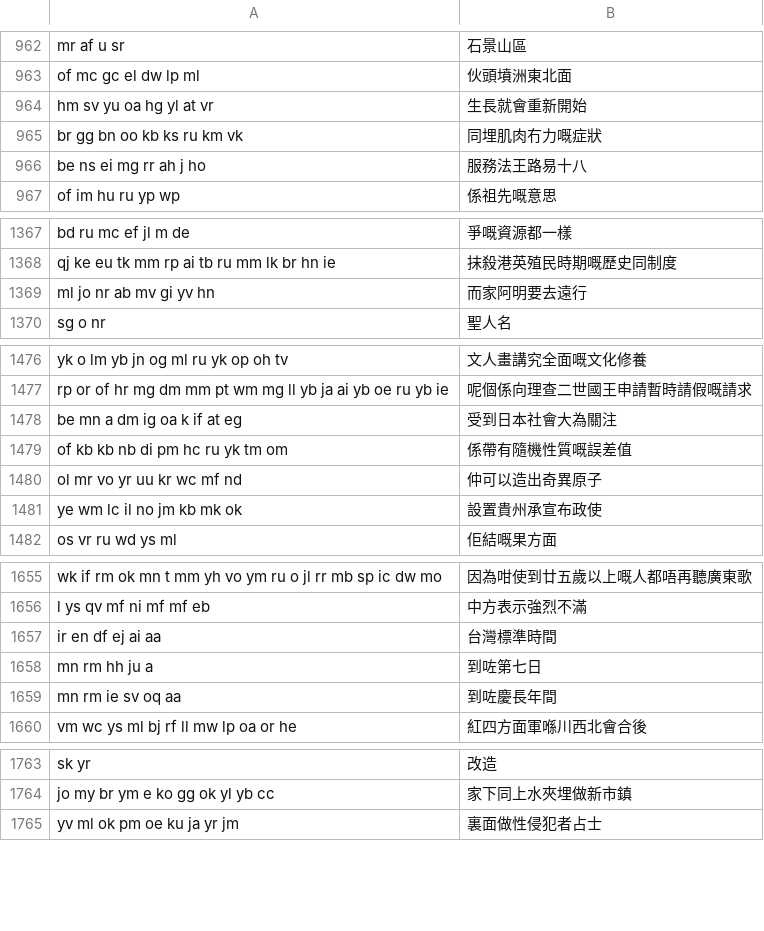
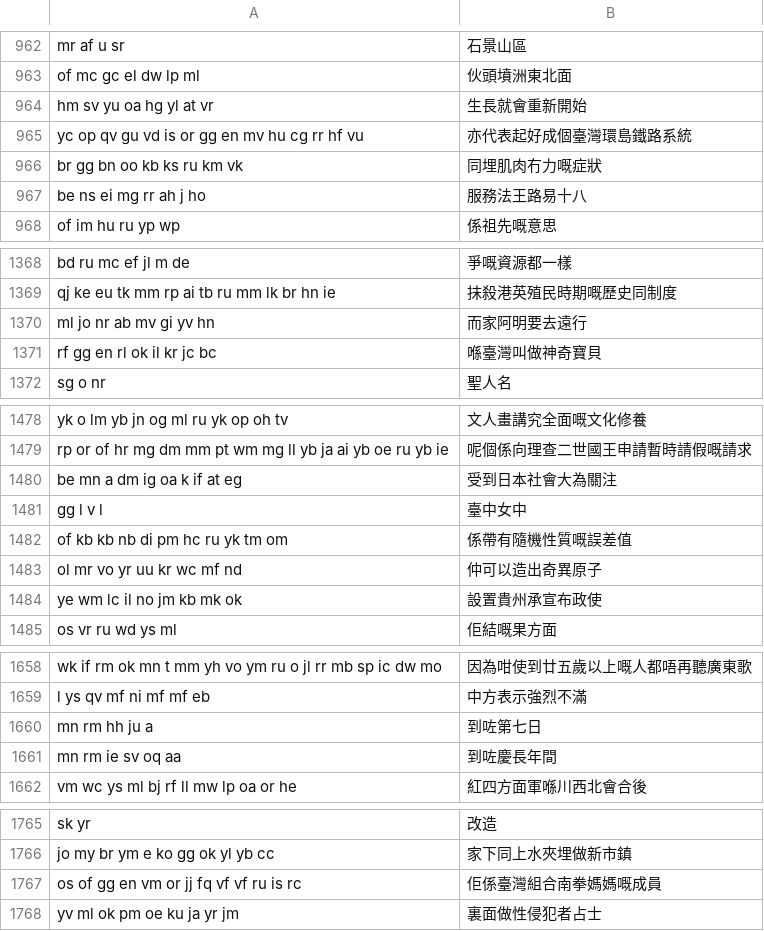
Before and after one commit to 1morr/QIM, a TSV file: bench/corpus/yue-wiki.tsv, drawn as a sheet; only a part is shown, gaps mark what is left out; removed rows and columns are numbered as before the commit, all else as after; the diff covers the shown part only; the diff names each change by its address in the sheet, - before the commit and + after, or states it on an @@ line.

```diff
--- a/bench/corpus/yue-wiki.tsv
+++ b/bench/corpus/yue-wiki.tsv
+row 965: yc op qv gu vd is or gg en mv hu cg rr hf vu | 亦代表起好成個臺灣環島鐵路系統
+row 1371: rf gg en rl ok il kr jc bc | 喺臺灣叫做神奇寶貝
+row 1481: gg l v l | 臺中女中
-row 1657: ir en df ej ai aa | 台灣標準時間
+row 1767: os of gg en vm or jj fq vf vf ru is rc | 佢係臺灣組合南拳媽媽嘅成員
```
Also changed, not shown: 6 added rows and 9 removed rows elsewhere in this file, bench/colloquial/common-voice-yue.tsv, bench/corpus/zh-wiki.tsv, 24 other files.
